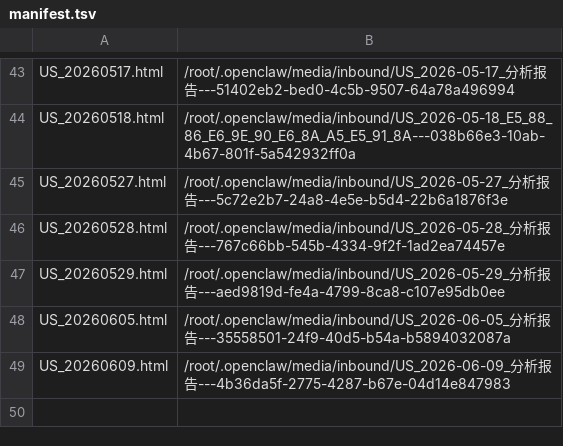
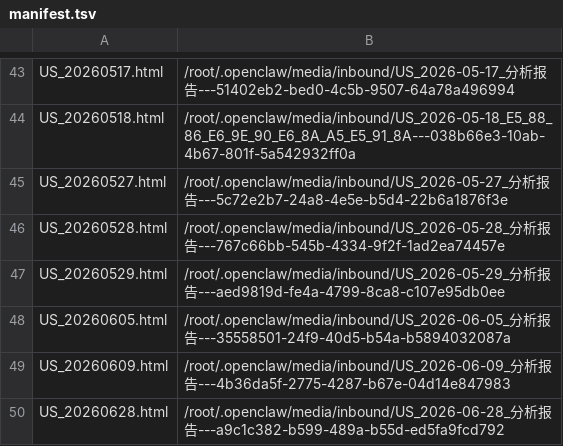
Before and after one commit to fjc523/us_stock_data, a TSV file: manifest.tsv, drawn as a sheet; only a part is shown, gaps mark what is left out; the diff names each change by its address in the sheet, - before the commit and + after, or states it on an @@ line.

```diff
--- a/manifest.tsv
+++ b/manifest.tsv
+row 50: US_20260628.html | /root/.openclaw/media/inbound/US_2026-06-28_分析报告---a9c1c382-b599-489a-b55d-ed5fa9fcd792
```
Also changed, not shown: 1 other file.
